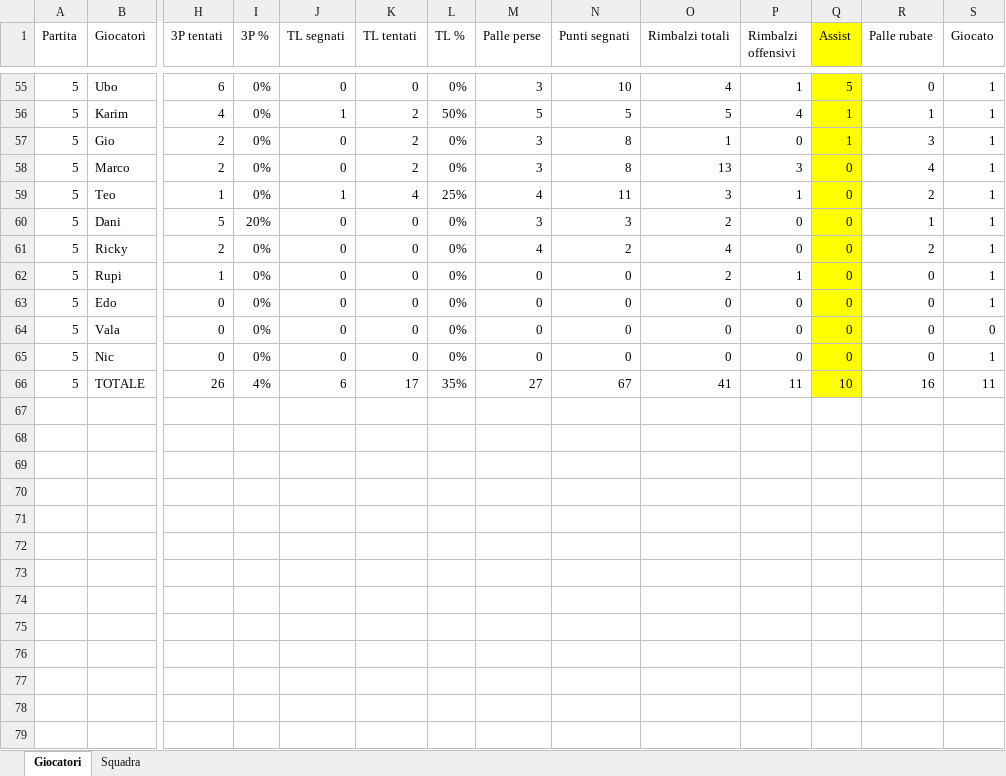
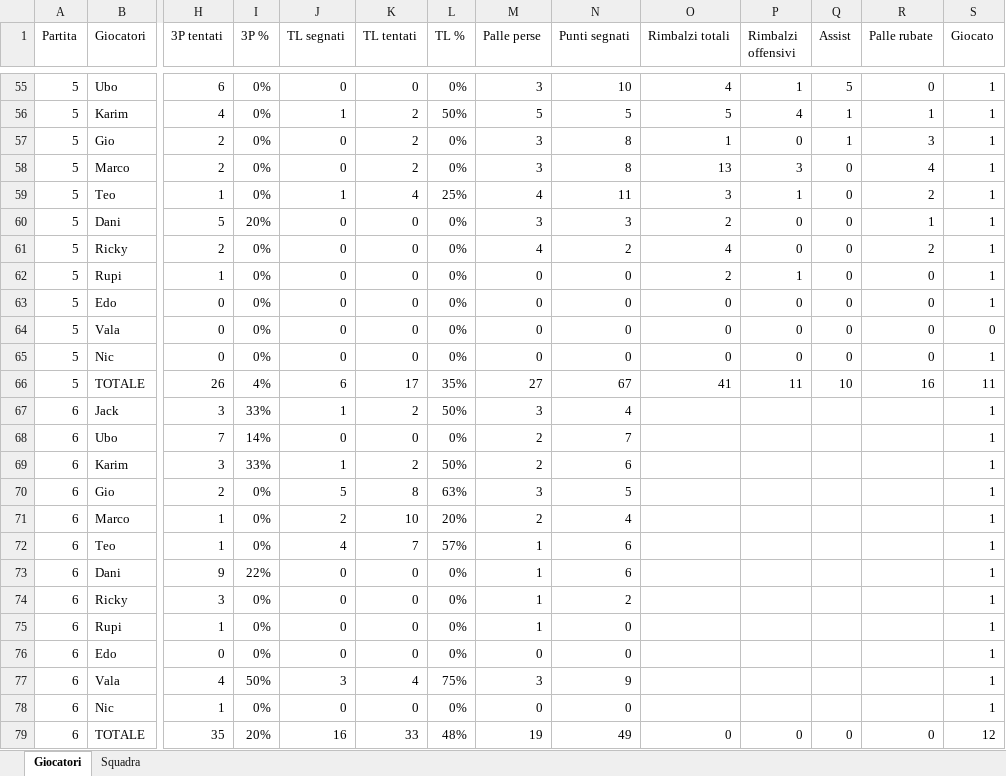
Before and after one commit to matteovezzoli/turate-basket-dashboard, an Excel workbook: Turate/Turate_Basket.xlsx, sheet Giocatori, drawn as a sheet; only a part is shown, gaps mark what is left out; values as stored, in another font and other column widths than the file's, no borders; rows hold the shown columns only; the diff covers the shown part only; the diff names each change by its address in the sheet, - before the commit and + after, or states it on an @@ line.

```diff
--- a/Turate/Turate_Basket.xlsx (sheet Giocatori)
+++ b/Turate/Turate_Basket.xlsx (sheet Giocatori)
-Q1:Q66 fill: #FFFF00
+Q1:Q66 fill: none
+row 67: 6 | Jack | 3 | 33% | 1 | 2 | 50% | 3 | 4 |  |  |  |  | 1
+row 68: 6 | Ubo | 7 | 14% | 0 | 0 | 0% | 2 | 7 |  |  |  |  | 1
+row 69: 6 | Karim | 3 | 33% | 1 | 2 | 50% | 2 | 6 |  |  |  |  | 1
+row 70: 6 | Gio | 2 | 0% | 5 | 8 | 63% | 3 | 5 |  |  |  |  | 1
+row 71: 6 | Marco | 1 | 0% | 2 | 10 | 20% | 2 | 4 |  |  |  |  | 1
+row 72: 6 | Teo | 1 | 0% | 4 | 7 | 57% | 1 | 6 |  |  |  |  | 1
+row 73: 6 | Dani | 9 | 22% | 0 | 0 | 0% | 1 | 6 |  |  |  |  | 1
+row 74: 6 | Ricky | 3 | 0% | 0 | 0 | 0% | 1 | 2 |  |  |  |  | 1
+row 75: 6 | Rupi | 1 | 0% | 0 | 0 | 0% | 1 | 0 |  |  |  |  | 1
+row 76: 6 | Edo | 0 | 0% | 0 | 0 | 0% | 0 | 0 |  |  |  |  | 1
+row 77: 6 | Vala | 4 | 50% | 3 | 4 | 75% | 3 | 9 |  |  |  |  | 1
+row 78: 6 | Nic | 1 | 0% | 0 | 0 | 0% | 0 | 0 |  |  |  |  | 1
+row 79: 6 | TOTALE | 35 | 20% | 16 | 33 | 48% | 19 | 49 | 0 | 0 | 0 | 0 | 12
```
Also changed, not shown: cell formats elsewhere in this sheet, sheet Squadra, 1 other file.
